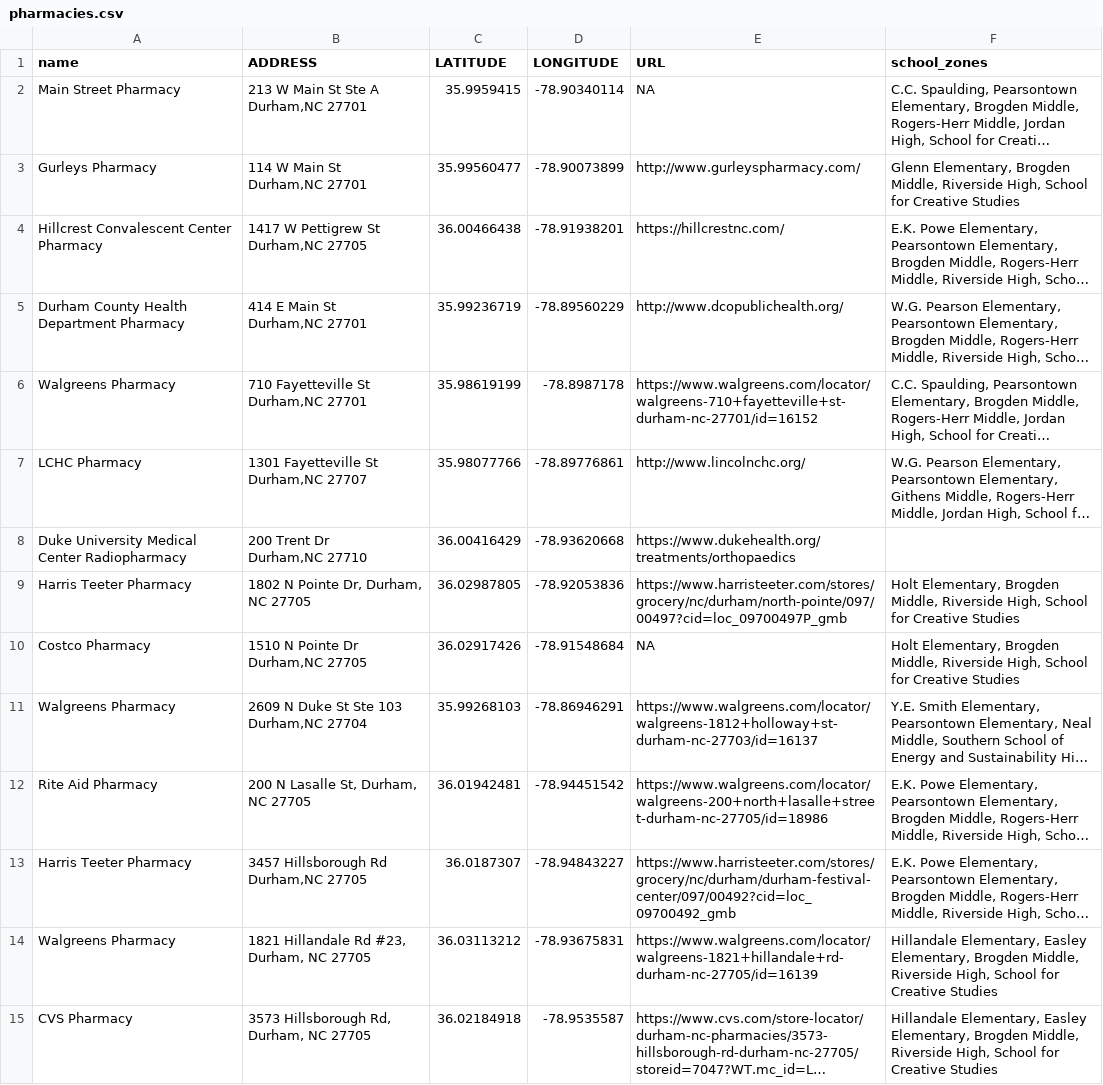
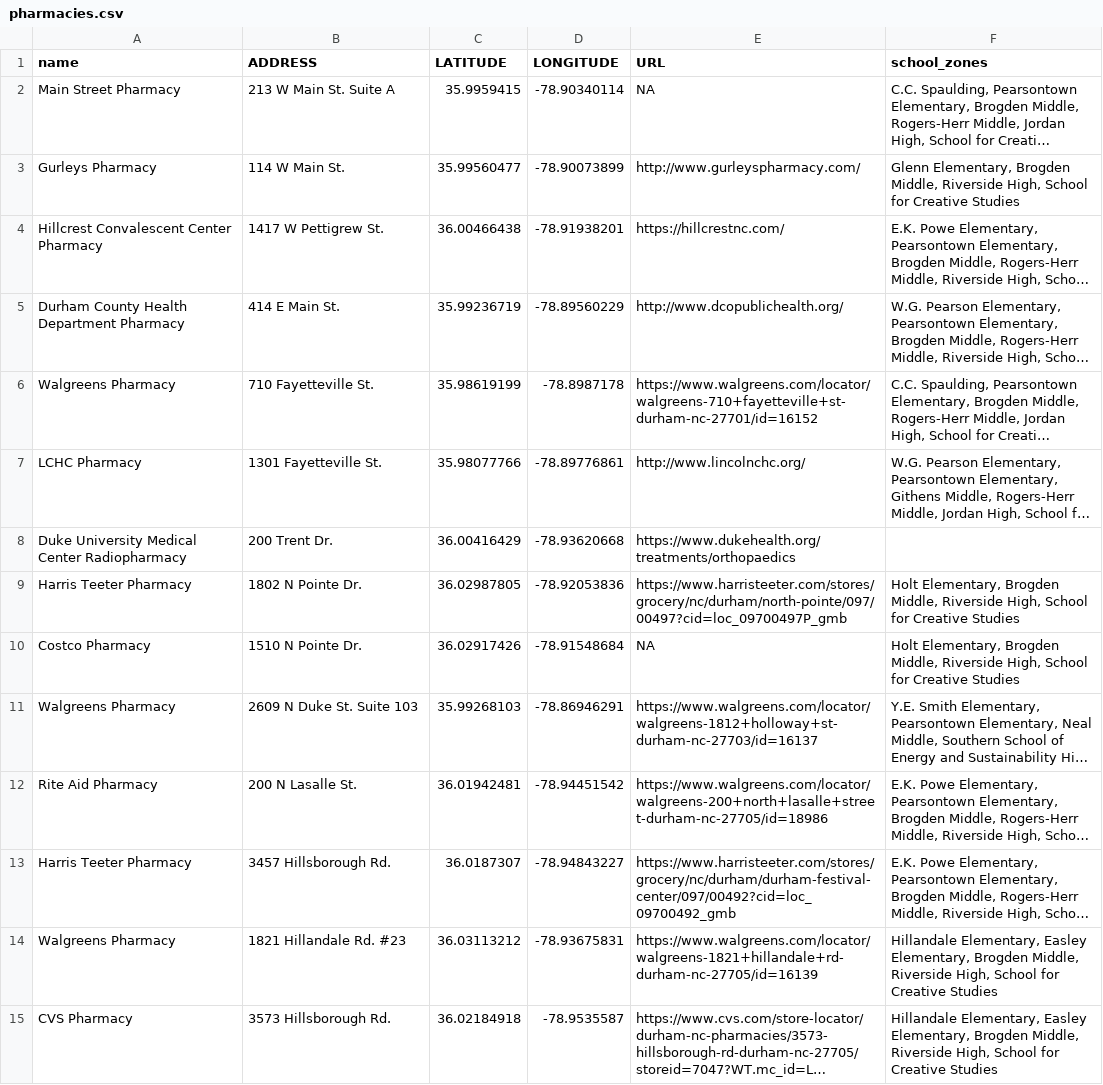
Before and after one commit to dgreene12/dpsdashboard, a CSV file: data/2023/spatial_data/pharmacies.csv, drawn as a sheet; only a part is shown; long unchanged cells end in …; ↵ is a line break in a cell; the diff covers the shown part only; the diff names each change by its address in the sheet, - before the commit and + after, or states it on an @@ line.

```diff
--- a/data/2023/spatial_data/pharmacies.csv
+++ b/data/2023/spatial_data/pharmacies.csv
-B2 (ADDRESS): 213 W Main St Ste A ↵ Durham,NC 27701
+B2 (ADDRESS): 213 W Main St. Suite A
-B3 (ADDRESS): 114 W Main St ↵ Durham,NC 27701
+B3 (ADDRESS): 114 W Main St.
-B4 (ADDRESS): 1417 W Pettigrew St ↵ Durham,NC 27705
+B4 (ADDRESS): 1417 W Pettigrew St.
-B5 (ADDRESS): 414 E Main St ↵ Durham,NC 27701
+B5 (ADDRESS): 414 E Main St.
-B6 (ADDRESS): 710 Fayetteville St ↵ Durham,NC 27701
+B6 (ADDRESS): 710 Fayetteville St.
-B7 (ADDRESS): 1301 Fayetteville St ↵ Durham,NC 27707
+B7 (ADDRESS): 1301 Fayetteville St.
-B8 (ADDRESS): 200 Trent Dr ↵ Durham,NC 27710
+B8 (ADDRESS): 200 Trent Dr.
-B9 (ADDRESS): 1802 N Pointe Dr, Durham, NC 27705
+B9 (ADDRESS): 1802 N Pointe Dr.
-B10 (ADDRESS): 1510 N Pointe Dr ↵ Durham,NC 27705
+B10 (ADDRESS): 1510 N Pointe Dr.
-B11 (ADDRESS): 2609 N Duke St Ste 103 ↵ Durham,NC 27704
+B11 (ADDRESS): 2609 N Duke St. Suite 103
-B12 (ADDRESS): 200 N Lasalle St, Durham, NC 27705
+B12 (ADDRESS): 200 N Lasalle St.
-B13 (ADDRESS): 3457 Hillsborough Rd ↵ Durham,NC 27705
+B13 (ADDRESS): 3457 Hillsborough Rd.
-B14 (ADDRESS): 1821 Hillandale Rd #23, Durham, NC 27705
+B14 (ADDRESS): 1821 Hillandale Rd. #23
-B15 (ADDRESS): 3573 Hillsborough Rd, Durham, NC 27705
+B15 (ADDRESS): 3573 Hillsborough Rd.
```
Also changed, not shown: 22 edited cells elsewhere in this file, data/2023/spatial_data/homeless_shelter.csv.
